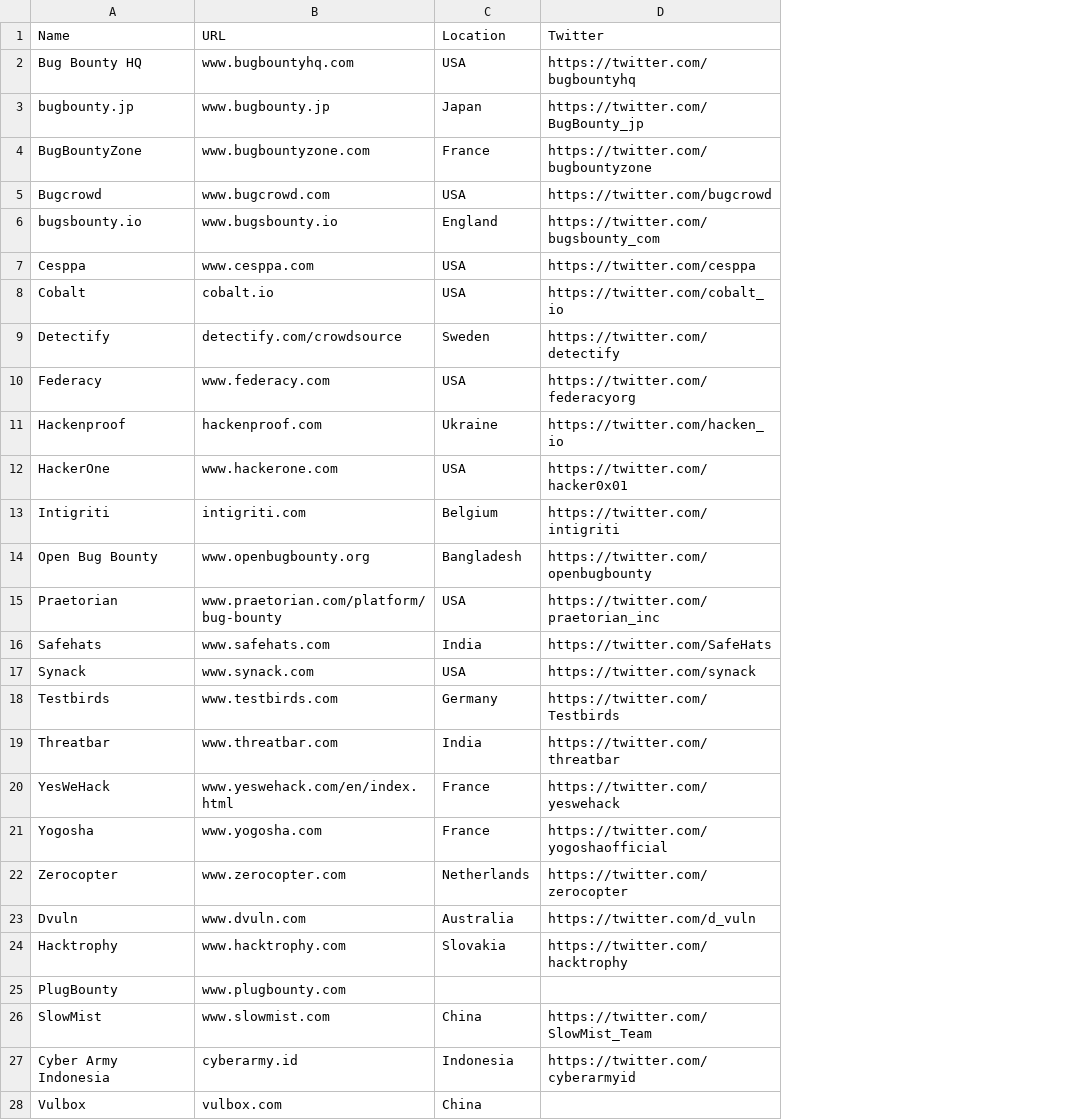
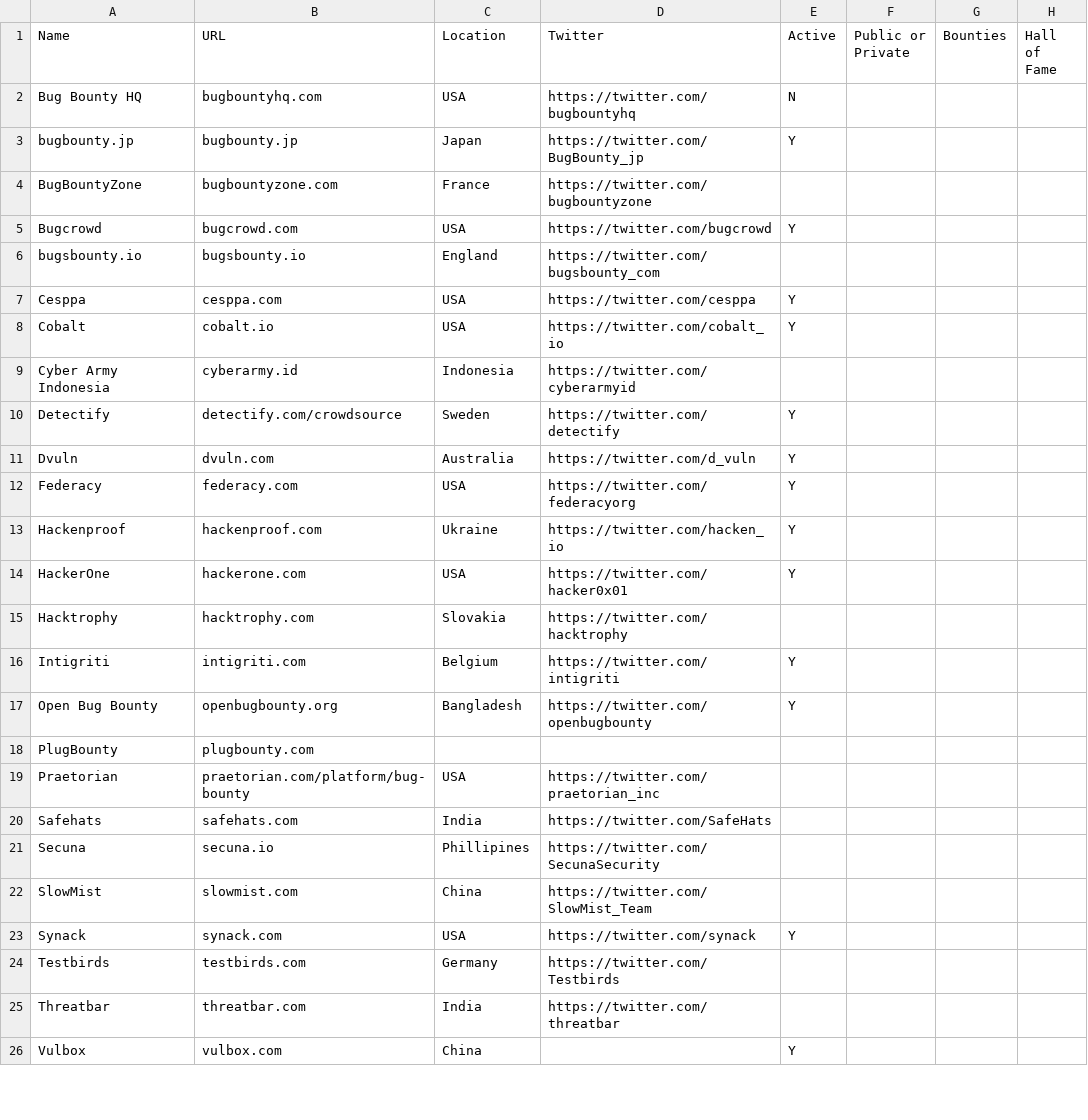
Before and after one commit to yesnet0/bounty, a CSV file: platforms.csv, drawn as a sheet; only a part is shown; removed rows and columns are numbered as before the commit, all else as after; the diff covers the shown part only; the diff names each change by its address in the sheet, - before the commit and + after, or states it on an @@ line.

Commit message:
Add Secuna

```diff
--- a/platforms.csv
+++ b/platforms.csv
+column E (Active), rows 2-8: N | Y |  | Y |  | Y | Y; row 10: Y; rows 12-14: all Y; rows 16-17: Y | Y; rows 23-26: Y |  |  | Y
+column F (Public or Private), empty
+column G (Bounties), empty
+column H (Hall of Fame), empty
-B2 (URL): www.bugbountyhq.com
+B2 (URL): bugbountyhq.com
-B3 (URL): www.bugbounty.jp
+B3 (URL): bugbounty.jp
-B4 (URL): www.bugbountyzone.com
+B4 (URL): bugbountyzone.com
-B5 (URL): www.bugcrowd.com
+B5 (URL): bugcrowd.com
-B6 (URL): www.bugsbounty.io
+B6 (URL): bugsbounty.io
-B7 (URL): www.cesppa.com
+B7 (URL): cesppa.com
@@ row 27 moved to row 9: Cyber Army Indonesia @@
+row 11: Dvuln | dvuln.com | Australia | https://twitter.com/d_vuln | Y
-B12 (URL): www.federacy.com
+B12 (URL): federacy.com
-B14 (URL): www.hackerone.com
+B14 (URL): hackerone.com
+row 15: Hacktrophy | hacktrophy.com | Slovakia | https://twitter.com/hacktrophy
-B17 (URL): www.openbugbounty.org
+B17 (URL): openbugbounty.org
+row 18: PlugBounty | plugbounty.com
-B19 (URL): www.praetorian.com/platform/bug-bounty
+B19 (URL): praetorian.com/platform/bug-bounty
-B20 (URL): www.safehats.com
+B20 (URL): safehats.com
+row 21: Secuna | secuna.io | Phillipines | https://twitter.com/SecunaSecurity
+row 22: SlowMist | slowmist.com | China | https://twitter.com/SlowMist_Team
-B23 (URL): www.synack.com
+B23 (URL): synack.com
-B24 (URL): www.testbirds.com
+B24 (URL): testbirds.com
-B25 (URL): www.threatbar.com
+B25 (URL): threatbar.com
-row 20: YesWeHack | www.yeswehack.com/en/index.html | France | https://twitter.com/yeswehack
-row 21: Yogosha | www.yogosha.com | France | https://twitter.com/yogoshaofficial
-row 22: Zerocopter | www.zerocopter.com | Netherlands | https://twitter.com/zerocopter
-row 23: Dvuln | www.dvuln.com | Australia | https://twitter.com/d_vuln
-row 24: Hacktrophy | www.hacktrophy.com | Slovakia | https://twitter.com/hacktrophy
-row 25: PlugBounty | www.plugbounty.com
-row 26: SlowMist | www.slowmist.com | China | https://twitter.com/SlowMist_Team
```
Also changed, not shown: 3 added rows elsewhere in this file, 1 other file.
